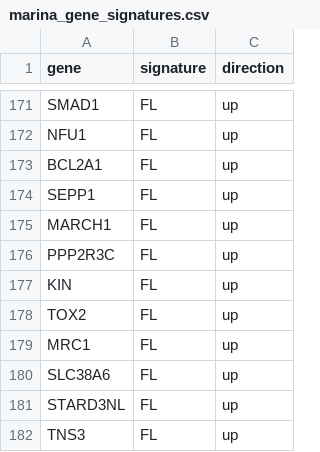
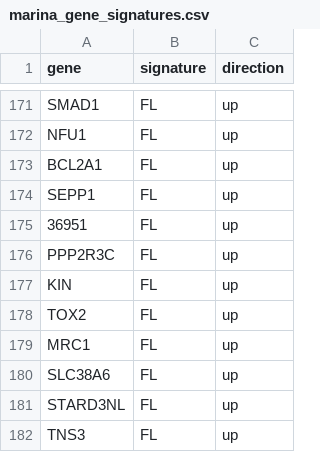
Before and after one commit to isobelth/sequencing, a CSV file: marina_gene_signatures.csv, drawn as a sheet; only a part is shown, gaps mark what is left out; the diff covers the shown part only.

```diff
--- a/marina_gene_signatures.csv
+++ b/marina_gene_signatures.csv
@@ -174,3 +174,3 @@ BCL2A1,FL,up
 SEPP1,FL,up
-MARCH1,FL,up
+36951,FL,up
 PPP2R3C,FL,up
```
Also changed, not shown: 24 added rows and 6 edited cells elsewhere in this file, 3 other files.
